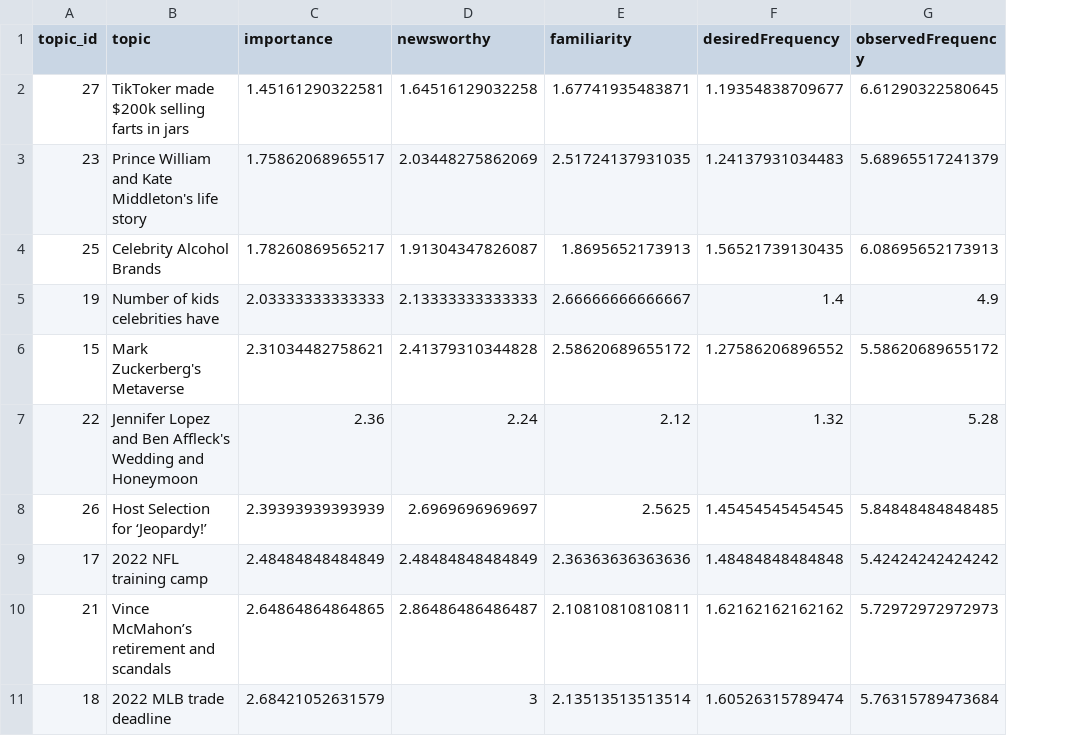
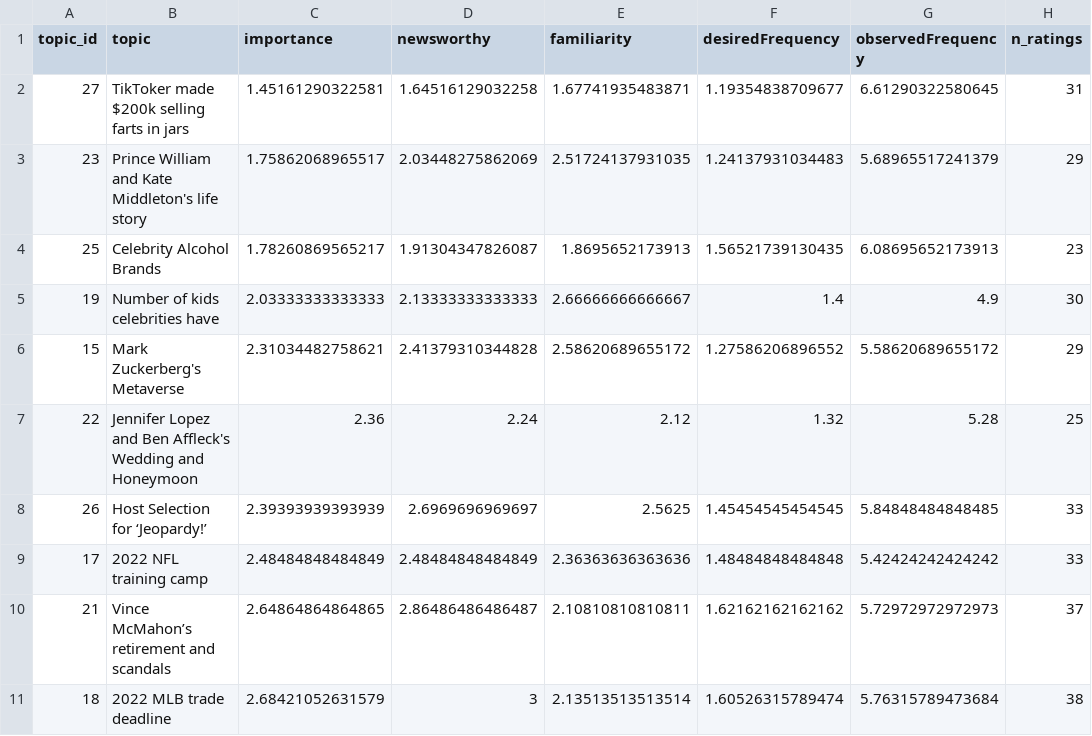
Before and after one commit to hauselin/will-smith, a CSV file: pretest_topics/data/clean/item_avg.csv, drawn as a sheet; only a part is shown; the diff names each change by its address in the sheet, - before the commit and + after, or states it on an @@ line.

```diff
--- a/pretest_topics/data/clean/item_avg.csv
+++ b/pretest_topics/data/clean/item_avg.csv
+column H (n_ratings), rows 2-11: 31 | 29 | 23 | 30 | 29 | 25 | 33 | 33 | 37 | 38
```
Also changed, not shown: 1 other file.
